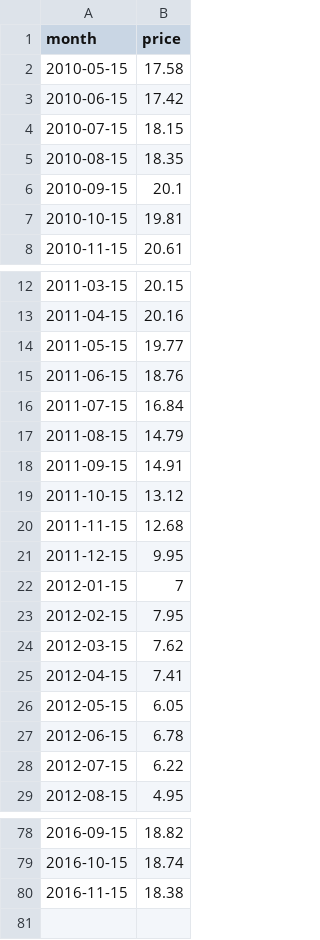
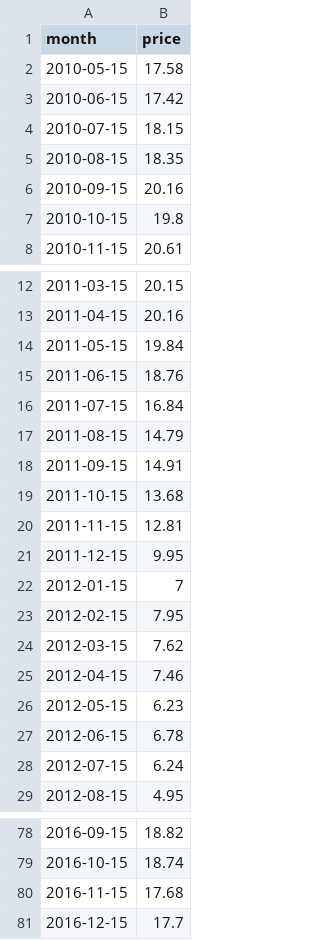
Before and after one commit to theecanmole/new-zealand-unit-nzu-emission-unit-prices-2010-to-2016, a CSV file: nzu-month-price-2010-2016.csv, drawn as a sheet; only a part is shown, gaps mark what is left out; the diff covers the shown part only.

```diff
--- a/nzu-month-price-2010-2016.csv
+++ b/nzu-month-price-2010-2016.csv
@@ -5,4 +5,4 @@
 2010-08-15,18.35
-2010-09-15,20.1
-2010-10-15,19.81
+2010-09-15,20.16
+2010-10-15,19.8
 2010-11-15,20.61
@@ -13,3 +13,3 @@
 2011-04-15,20.16
-2011-05-15,19.77
+2011-05-15,19.84
 2011-06-15,18.76
@@ -18,4 +18,4 @@
 2011-09-15,14.91
-2011-10-15,13.12
-2011-11-15,12.68
+2011-10-15,13.68
+2011-11-15,12.81
 2011-12-15,9.95
@@ -24,6 +24,6 @@
 2012-03-15,7.62
-2012-04-15,7.41
-2012-05-15,6.05
+2012-04-15,7.46
+2012-05-15,6.23
 2012-06-15,6.78
-2012-07-15,6.22
+2012-07-15,6.24
 2012-08-15,4.95
@@ -79,2 +79,3 @@
 2016-10-15,18.74
-2016-11-15,18.38
+2016-11-15,17.68
+2016-12-15,17.7
```
Also changed, not shown: 1 edited cell elsewhere in this file, NZU-weekly-prices-data-2010-2016.csv, 3 other files.
